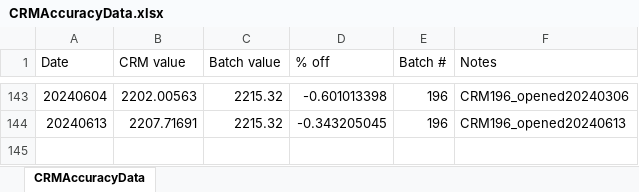
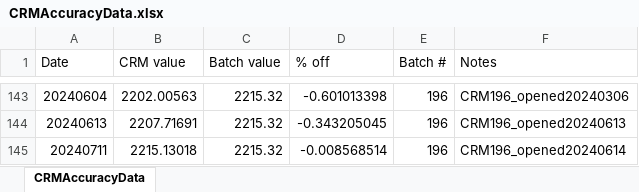
Before and after one commit to Putnam-Lab/Titrator, an Excel workbook: Data/CRMAccuracyData.xlsx, sheet CRMAccuracyData, drawn as a sheet; only a part is shown, gaps mark what is left out; values as stored, in another font and other column widths than the file's, no borders; the diff names each change by its address in the sheet, - before the commit and + after, or states it on an @@ line.

Commit message:
updated CRM data for titrations

```diff
--- a/Data/CRMAccuracyData.xlsx (sheet CRMAccuracyData)
+++ b/Data/CRMAccuracyData.xlsx (sheet CRMAccuracyData)
+row 145: 20240711 | 2215.13018 | 2215.32 | -0.008568514 | 196 | CRM196_opened20240614
```
Also changed, not shown: 7 other files.
